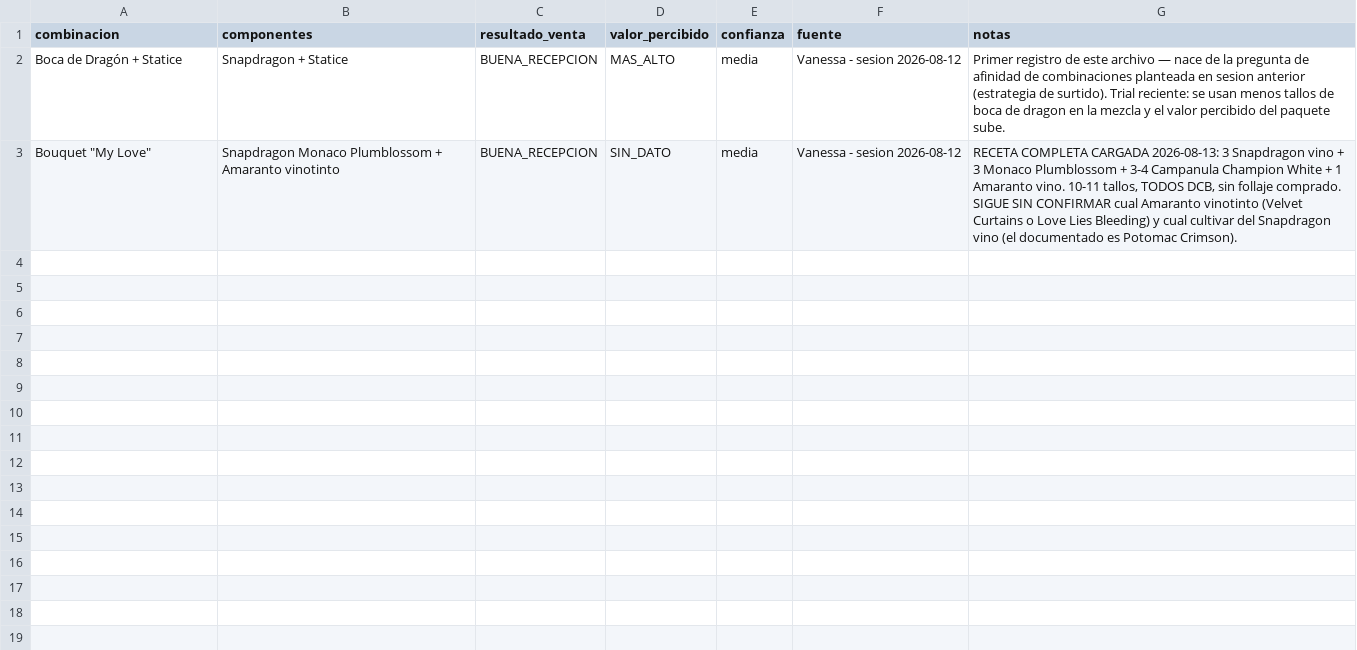
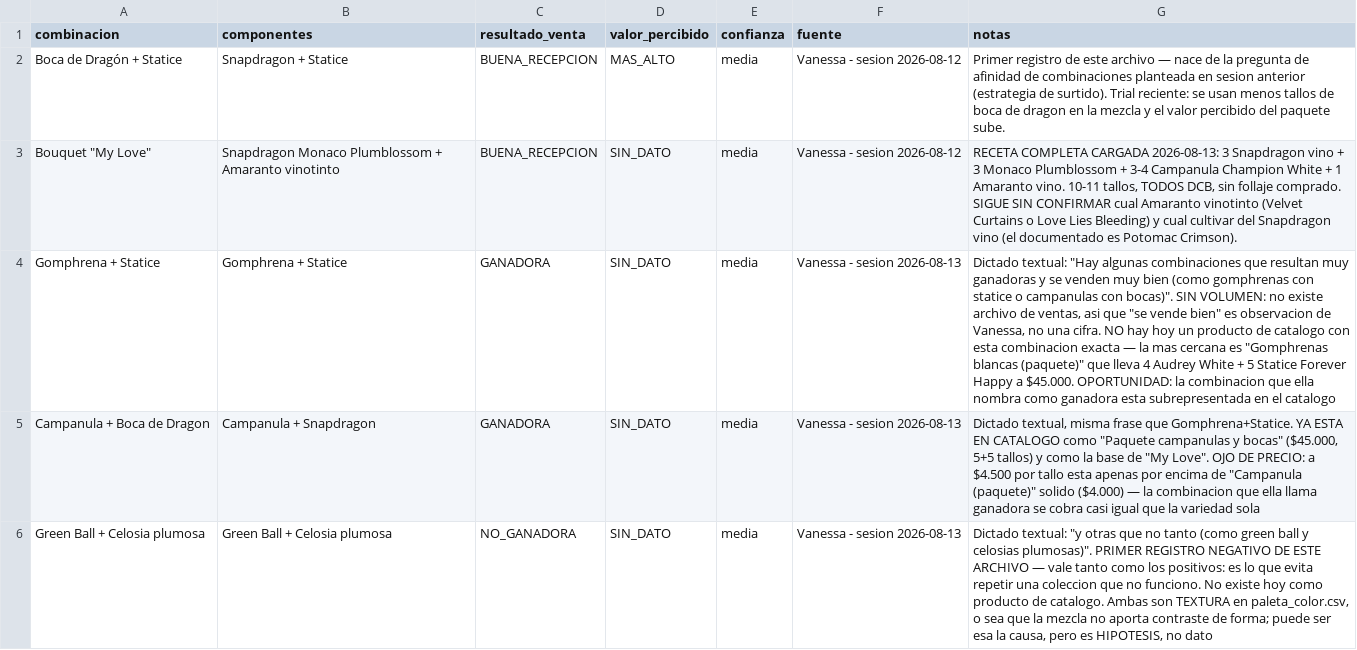
Before and after one commit to vanessakosa/operaciones-planificacion-siembra-dcb, a CSV file: 07-datos/combinaciones_venta.csv, drawn as a sheet; the diff names each change by its address in the sheet, - before the commit and + after, or states it on an @@ line.

```diff
--- a/07-datos/combinaciones_venta.csv
+++ b/07-datos/combinaciones_venta.csv
+row 4: Gomphrena + Statice | Gomphrena + Statice | GANADORA | SIN_DATO | media | Vanessa - sesion 2026-08-13 | Dictado textual: "Hay algunas combinaciones que resultan muy ganadoras y se venden muy bien (como gomphrenas con statice o campanulas con bocas)". SIN VOLUMEN: no existe archivo de ventas, asi que "se vende bien" es observacion de Vanessa, no una cifra. NO hay hoy un producto de catalogo con esta combinacion exacta — la mas cercana es "Gomphrenas blancas (paquete)" que lleva 4 Audrey White + 5 Statice Forever Happy a $45.000. OPORTUNIDAD: la combinacion que ella nombra como ganadora esta subrepresentada en el catalogo
+row 5: Campanula + Boca de Dragon | Campanula + Snapdragon | GANADORA | SIN_DATO | media | Vanessa - sesion 2026-08-13 | Dictado textual, misma frase que Gomphrena+Statice. YA ESTA EN CATALOGO como "Paquete campanulas y bocas" ($45.000, 5+5 tallos) y como la base de "My Love". OJO DE PRECIO: a $4.500 por tallo esta apenas por encima de "Campanula (paquete)" solido ($4.000) — la combinacion que ella llama ganadora se cobra casi igual que la variedad sola
+row 6: Green Ball + Celosia plumosa | Green Ball + Celosia plumosa | NO_GANADORA | SIN_DATO | media | Vanessa - sesion 2026-08-13 | Dictado textual: "y otras que no tanto (como green ball y celosias plumosas)". PRIMER REGISTRO NEGATIVO DE ESTE ARCHIVO — vale tanto como los positivos: es lo que evita repetir una coleccion que no funciono. No existe hoy como producto de catalogo. Ambas son TEXTURA en paleta_color.csv, o sea que la mezcla no aporta contraste de forma; puede ser esa la causa, pero es HIPOTESIS, no dato
```
Also changed, not shown: 07-datos/ciclos_variedad.csv, 07-datos/formulas_productos_bouquets.csv, 6 other files.
